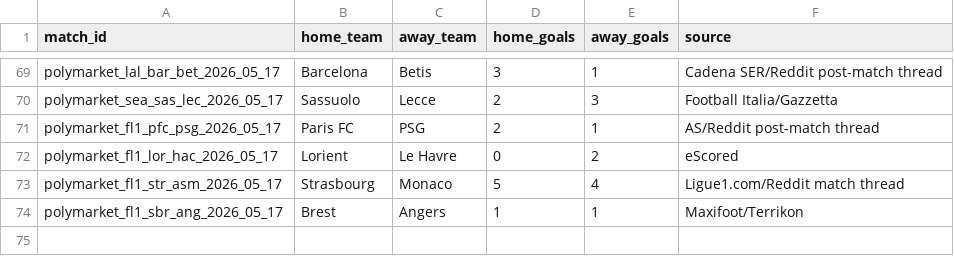
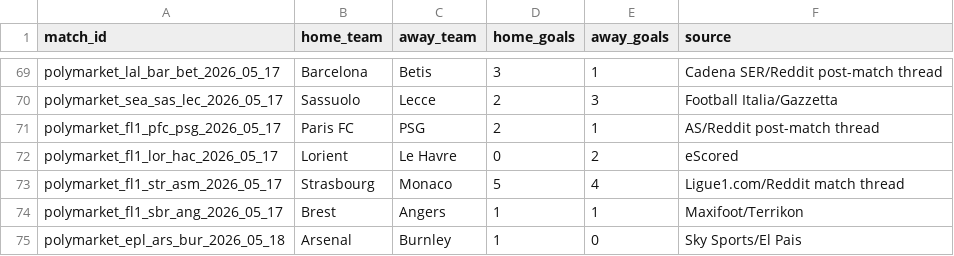
Before and after one commit to aungminnkhant9400/rollostake, a CSV file: match_results.csv, drawn as a sheet; only a part is shown, gaps mark what is left out.

Commit message:
Settle Arsenal Burnley result

```diff
--- a/match_results.csv
+++ b/match_results.csv
@@ -74 +74,2 @@ polymarket_fl1_str_asm_2026_05_17,Strasbourg,Monaco,5,4,Ligue1.com/Reddit match
 polymarket_fl1_sbr_ang_2026_05_17,Brest,Angers,1,1,Maxifoot/Terrikon
+polymarket_epl_ars_bur_2026_05_18,Arsenal,Burnley,1,0,Sky Sports/El Pais
```
Also changed, not shown: 1 other file.
